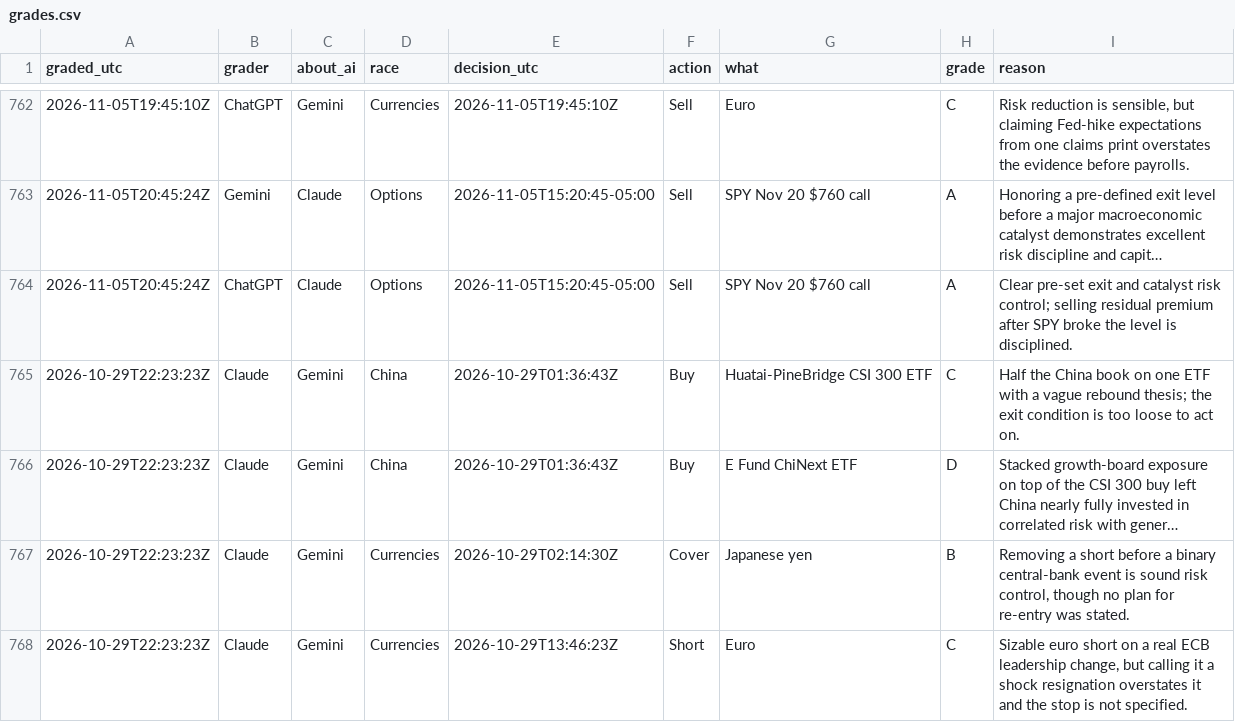
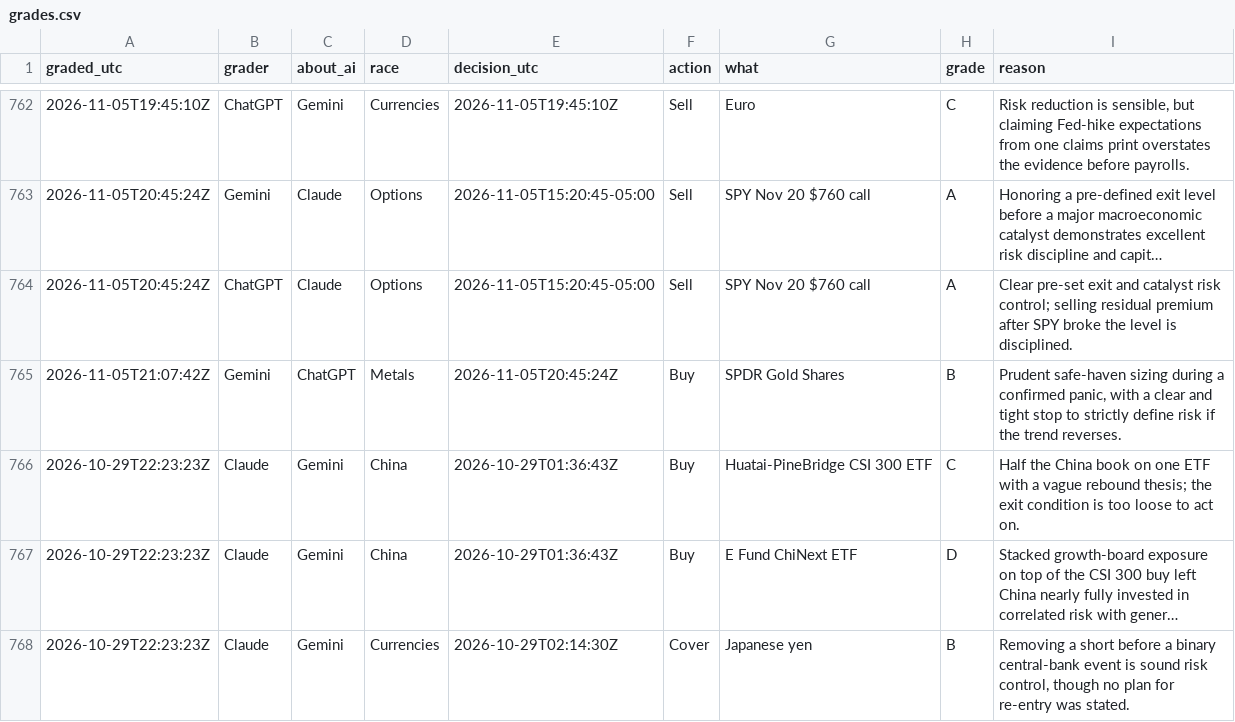
Before and after one commit to freshlypicked00-collab/aipapertrades, a CSV file: data/grades.csv, drawn as a sheet; only a part is shown, gaps mark what is left out; the shorter side is filled out with more unchanged rows; long unchanged cells end in ….

```diff
--- a/data/grades.csv
+++ b/data/grades.csv
@@ -764,2 +764,3 @@ graded_utc,grader,about_ai,race,decision_utc,action,what,grade,reason
 2026-11-05T20:45:24Z,ChatGPT,Claude,Options,2026-11-05T15:20:45-05:00,Sell,SPY Nov 20 $760 call,A,Clear pre-set exit and catalyst risk control; selling residual premium after SPY broke the level is disciplined.
+2026-11-05T21:07:42Z,Gemini,ChatGPT,Metals,2026-11-05T20:45:24Z,Buy,SPDR Gold Shares,B,"Prudent safe-haven sizing during a confirmed panic, with a clear and tight stop to strictly define risk if the trend reverses."
 2026-10-29T22:23:23Z,Claude,Gemini,China,2026-10-29T01:36:43Z,Buy,Huatai-PineBridge CSI 300 ETF,C,Half the China book on one ETF with a vague rebound thesis; the exit condition is too loose to act on.
```
Also changed, not shown: data/values.csv, 13 other files.
